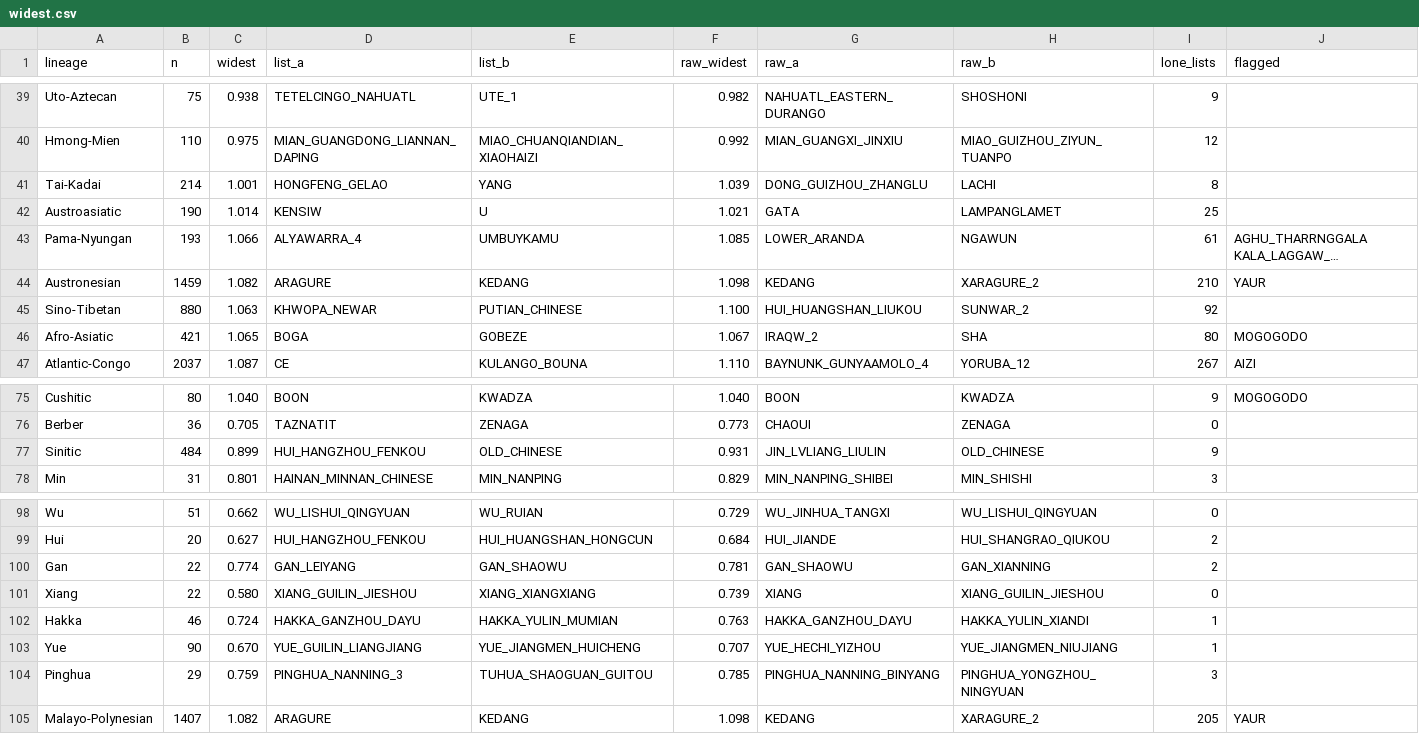
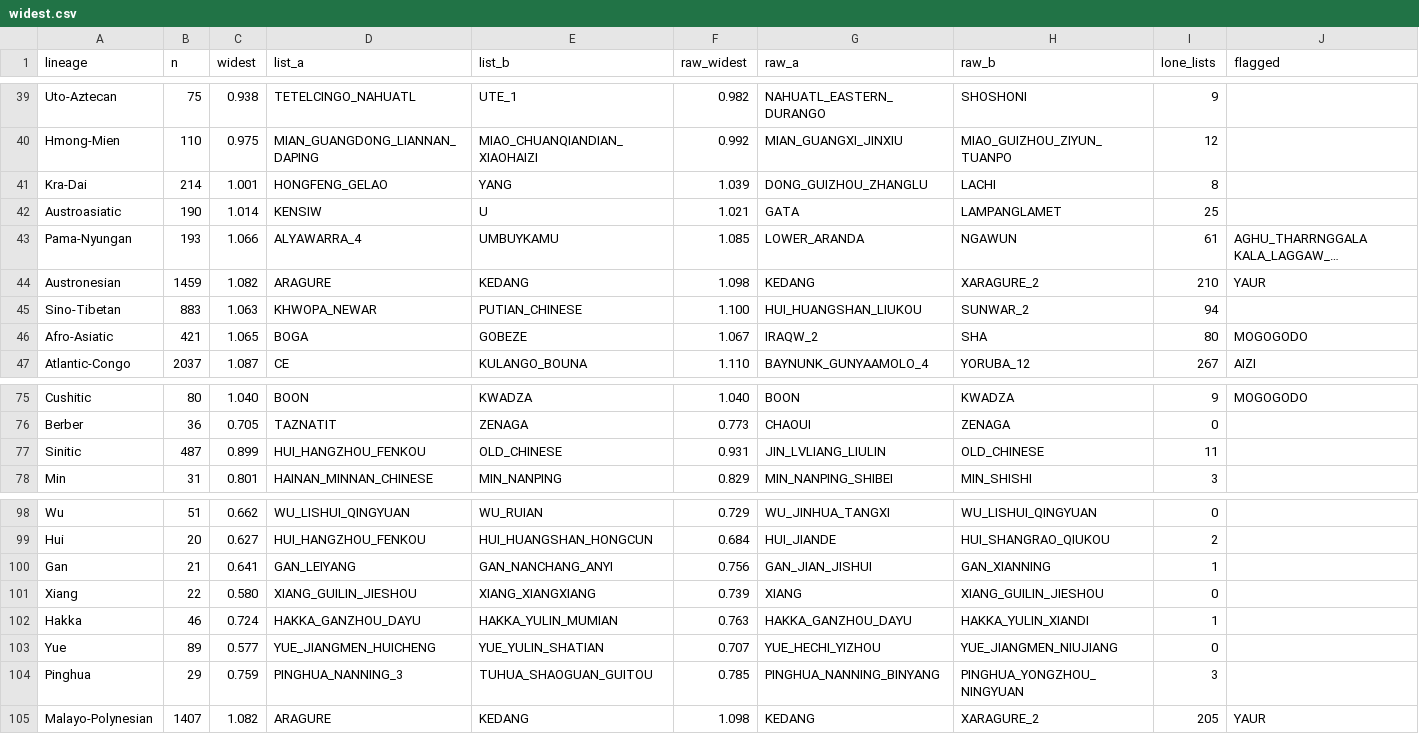
Before and after one commit to iwsfutcmd/lingustic-diversity, a CSV file: results/widest.csv, drawn as a sheet; only a part is shown, gaps mark what is left out; long unchanged cells end in …; the diff names each change by its address in the sheet, - before the commit and + after, or states it on an @@ line.

```diff
--- a/results/widest.csv
+++ b/results/widest.csv
-A41 (lineage): Tai-Kadai
+A41 (lineage): Kra-Dai
-B45 (n): 880
+B45 (n): 883
-I45 (lone_lists): 92
+I45 (lone_lists): 94
-B77 (n): 484
+B77 (n): 487
-I77 (lone_lists): 9
+I77 (lone_lists): 11
-B100 (n): 22
+B100 (n): 21
-C100 (widest): 0.774
+C100 (widest): 0.641
-E100 (list_b): GAN_SHAOWU
+E100 (list_b): GAN_NANCHANG_ANYI
-F100 (raw_widest): 0.781
+F100 (raw_widest): 0.756
-G100 (raw_a): GAN_SHAOWU
+G100 (raw_a): GAN_JIAN_JISHUI
-I100 (lone_lists): 2
+I100 (lone_lists): 1
-B103 (n): 90
+B103 (n): 89
-C103 (widest): 0.670
+C103 (widest): 0.577
-D103 (list_a): YUE_GUILIN_LIANGJIANG
+D103 (list_a): YUE_JIANGMEN_HUICHENG
-E103 (list_b): YUE_JIANGMEN_HUICHENG
+E103 (list_b): YUE_YULIN_SHATIAN
-I103 (lone_lists): 1
+I103 (lone_lists): 0
```
Also changed, not shown: results/contact.csv, 2 other files.
